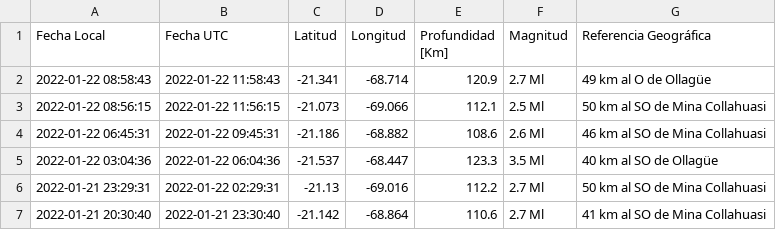
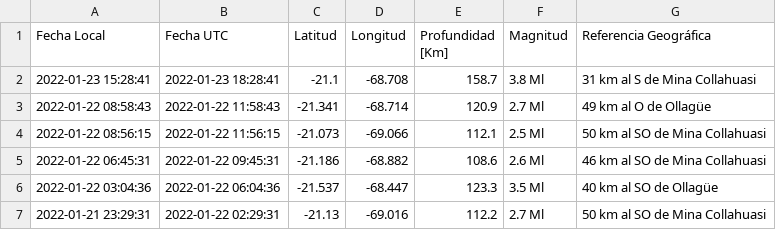
Before and after one commit to brunooviedo/sismosiquique, a CSV file: data_iqq.csv, drawn as a sheet; only a part is shown; the shorter side is filled out with more unchanged rows; the diff names each change by its address in the sheet, - before the commit and + after, or states it on an @@ line.

```diff
--- a/data_iqq.csv
+++ b/data_iqq.csv
+row 2: 2022-01-23 15:28:41 | 2022-01-23 18:28:41 | -21.1 | -68.708 | 158.7 | 3.8 Ml | 31 km al S de Mina Collahuasi
```
Also changed, not shown: data_iquique.csv, 2 other files.
